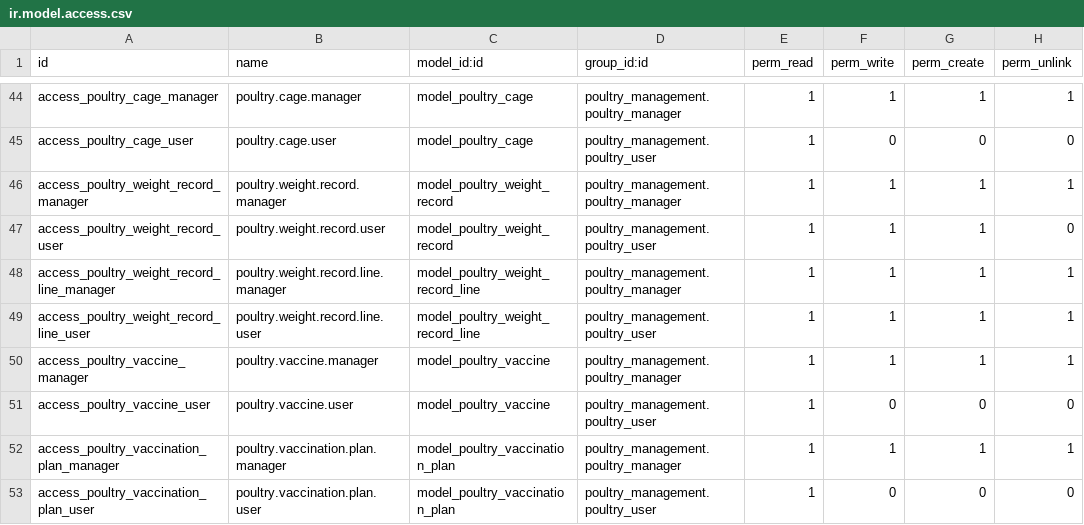
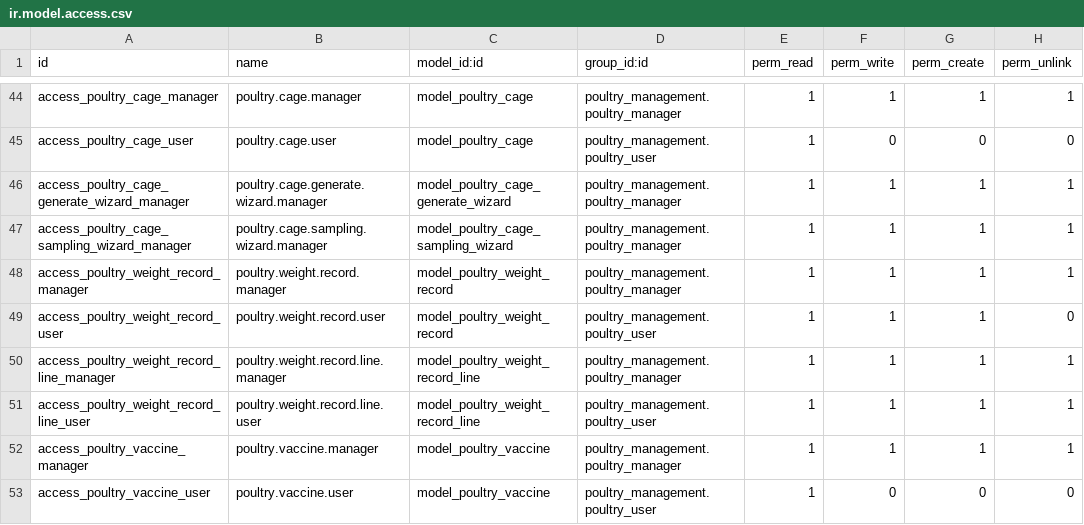
Before and after one commit to aceleradora-la/poultry_management, a CSV file: security/ir.model.access.csv, drawn as a sheet; only a part is shown, gaps mark what is left out; the shorter side is filled out with more unchanged rows.

```diff
--- a/security/ir.model.access.csv
+++ b/security/ir.model.access.csv
@@ -45,2 +45,4 @@ access_poultry_cage_manager,poultry.cage.manager,model_poultry_cage,poultry_mana
 access_poultry_cage_user,poultry.cage.user,model_poultry_cage,poultry_management.poultry_user,1,0,0,0
+access_poultry_cage_generate_wizard_manager,poultry.cage.generate.wizard.manager,model_poultry_cage_generate_wizard,poultry_management.poultry_manager,1,1,1,1
+access_poultry_cage_sampling_wizard_manager,poultry.cage.sampling.wizard.manager,model_poultry_cage_sampling_wizard,poultry_management.poultry_manager,1,1,1,1
 access_poultry_weight_record_manager,poultry.weight.record.manager,model_poultry_weight_record,poultry_management.poultry_manager,1,1,1,1
```
Also changed, not shown: 16 other files.
